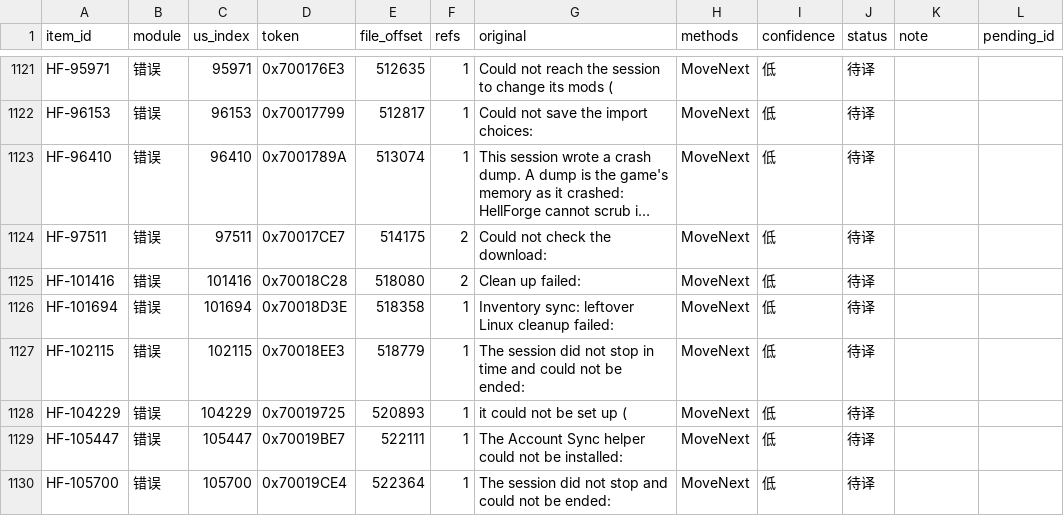
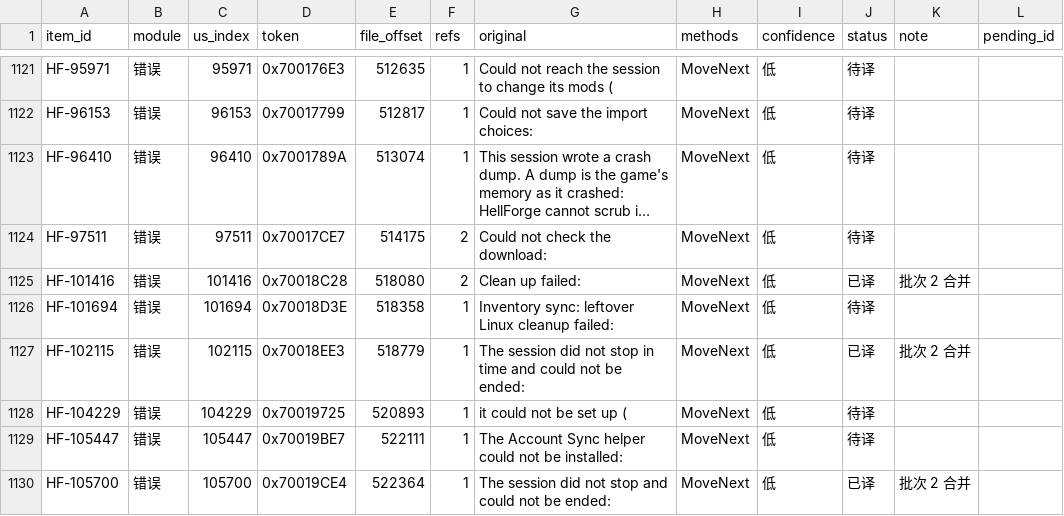
Before and after one commit to Lew1sMason/hellforge-zh_cn-patch, a CSV file: launcher-0.4.0-beta-zhcn/inventory/scope-inventory.csv, drawn as a sheet; only a part is shown, gaps mark what is left out; long unchanged cells end in …; the diff covers the shown part only; the diff names each change by its address in the sheet, - before the commit and + after, or states it on an @@ line.

```diff
--- a/launcher-0.4.0-beta-zhcn/inventory/scope-inventory.csv
+++ b/launcher-0.4.0-beta-zhcn/inventory/scope-inventory.csv
-J1125 (status): 待译
+J1125 (status): 已译
-K1125 (note): (empty)
+K1125 (note): 批次 2 合并
-J1127 (status): 待译
+J1127 (status): 已译
-K1127 (note): (empty)
+K1127 (note): 批次 2 合并
-J1130 (status): 待译
+J1130 (status): 已译
-K1130 (note): (empty)
+K1130 (note): 批次 2 合并
```
Also changed, not shown: 51 edited cells elsewhere in this file, 6 other files.
